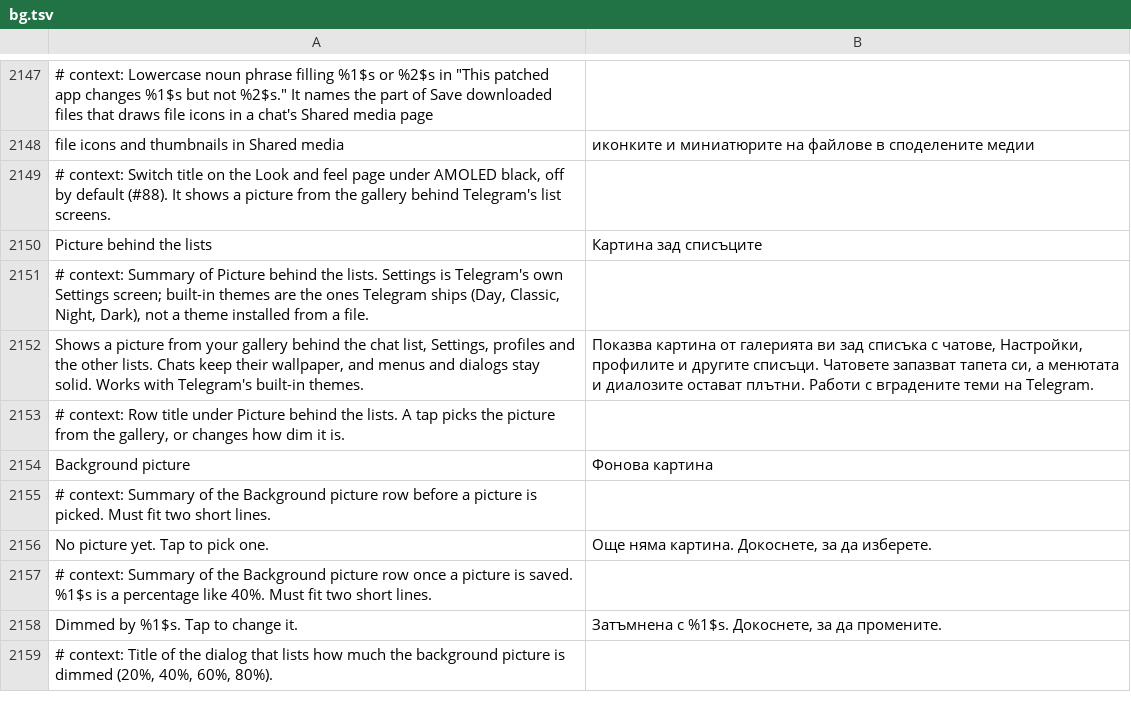
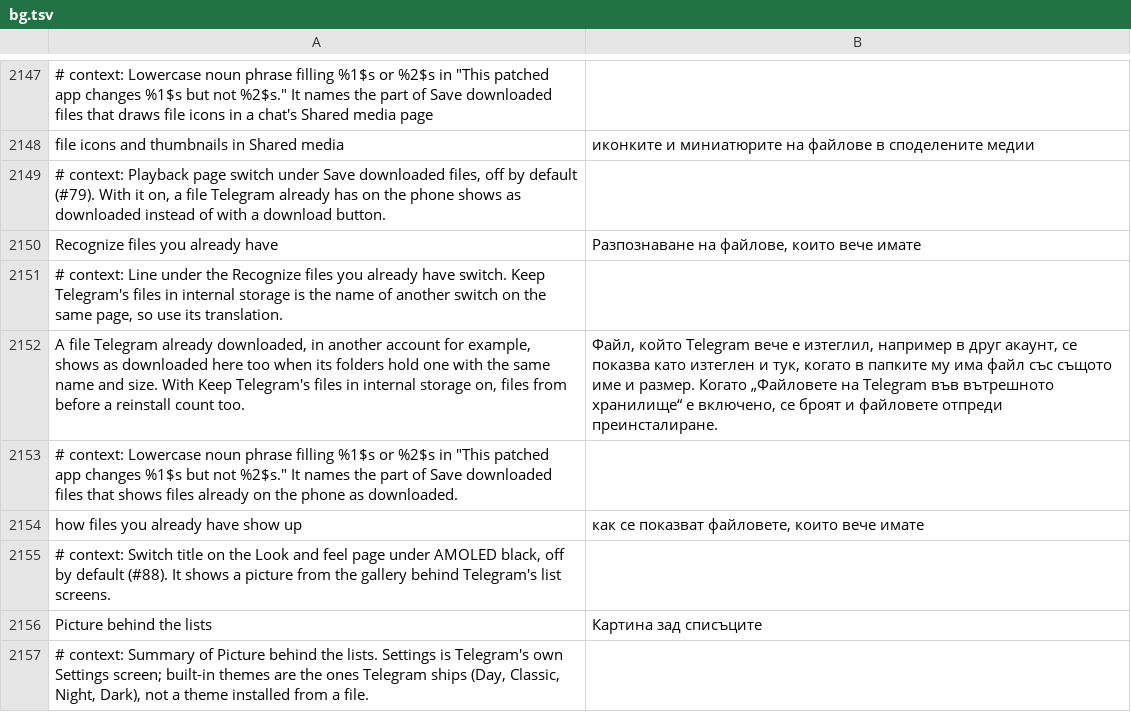
Before and after one commit to SysAdminDoc/HushTelegram, a TSV file: extensions/shared/library/src/main/l10n/bg.tsv, drawn as a sheet; only a part is shown, gaps mark what is left out; the shorter side is filled out with more unchanged rows; the diff names each change by its address in the sheet, - before the commit and + after, or states it on an @@ line.

Commit message:
Recognize files Telegram already has under another record
A file this account has no record of shows a download button even when
Telegram's folders already hold it, from another account, a logout or a
reinstall. With the new switch on, getPathToAttach's document, photo and
video path falls back to a file of the same name and exact size in
Telegram Files (and its numbered copies, and the folders the storage
folder moved from) or Android/media/Telegram, the same check Telegram
makes when a download starts. Off by default; a changed site or a jump
into the tail leaves files as Telegram shows them with a warning.

Refs #79

```diff
--- a/extensions/shared/library/src/main/l10n/bg.tsv
+++ b/extensions/shared/library/src/main/l10n/bg.tsv
+row 2149: # context: Playback page switch under Save downloaded files, off by default (#79). With it on, a file Telegram already has on the phone shows as downloaded instead of with a download button.
+row 2150: Recognize files you already have | Разпознаване на файлове, които вече имате
+row 2151: # context: Line under the Recognize files you already have switch. Keep Telegram's files in internal storage is the name of another switch on the same page, so use its translation.
+row 2152: A file Telegram already downloaded, in another account for example, shows as downloaded here too when its folders hold one with the same name and size. With Keep Telegram's files in internal storage on, files from before a reinstall count too. | Файл, който Telegram вече е изтеглил, например в друг акаунт, се показва като изтеглен и тук, когато в папките му има файл със същото име и размер. Когато „Файловете на Telegram във вътрешното хранилище“ е включено, се броят и файловете отпреди преинсталиране.
+row 2153: # context: Lowercase noun phrase filling %1$s or %2$s in "This patched app changes %1$s but not %2$s." It names the part of Save downloaded files that shows files already on the phone as downloaded.
+row 2154: how files you already have show up | как се показват файловете, които вече имате
```
Also changed, not shown: extensions/shared/library/src/main/l10n/de.tsv, extensions/shared/library/src/main/l10n/es.tsv, 21 other files.
